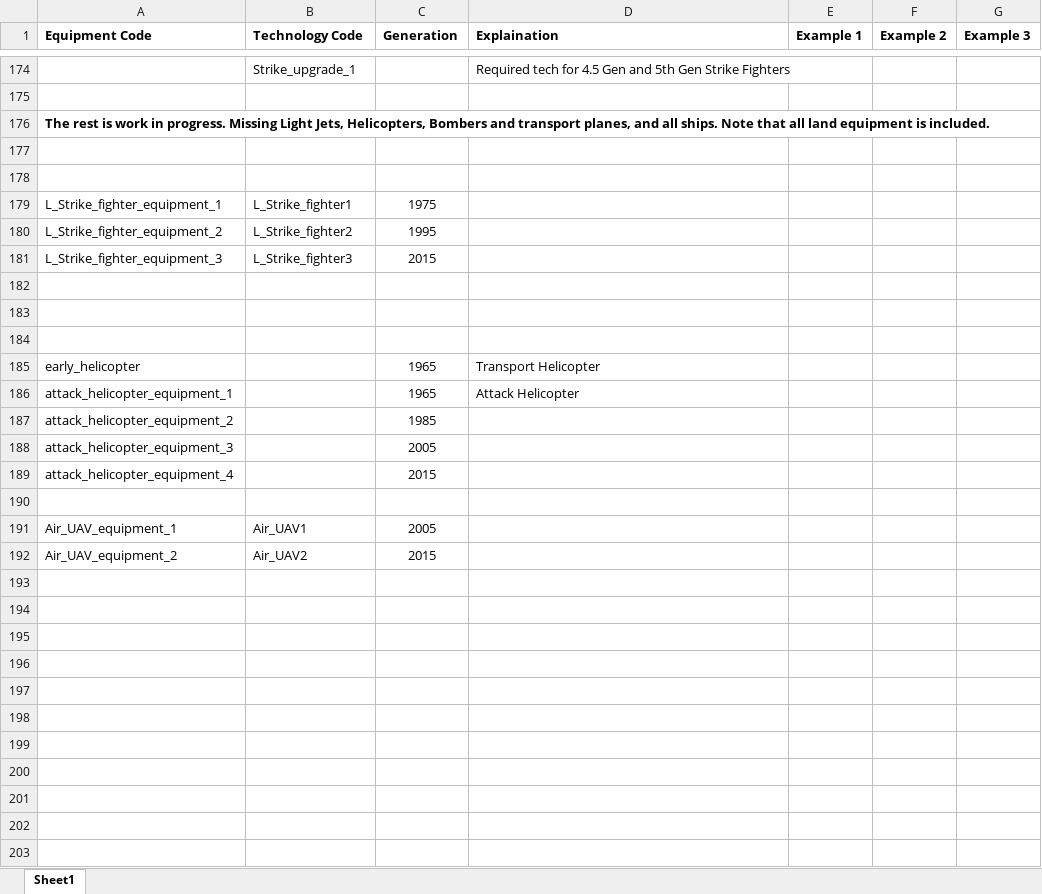
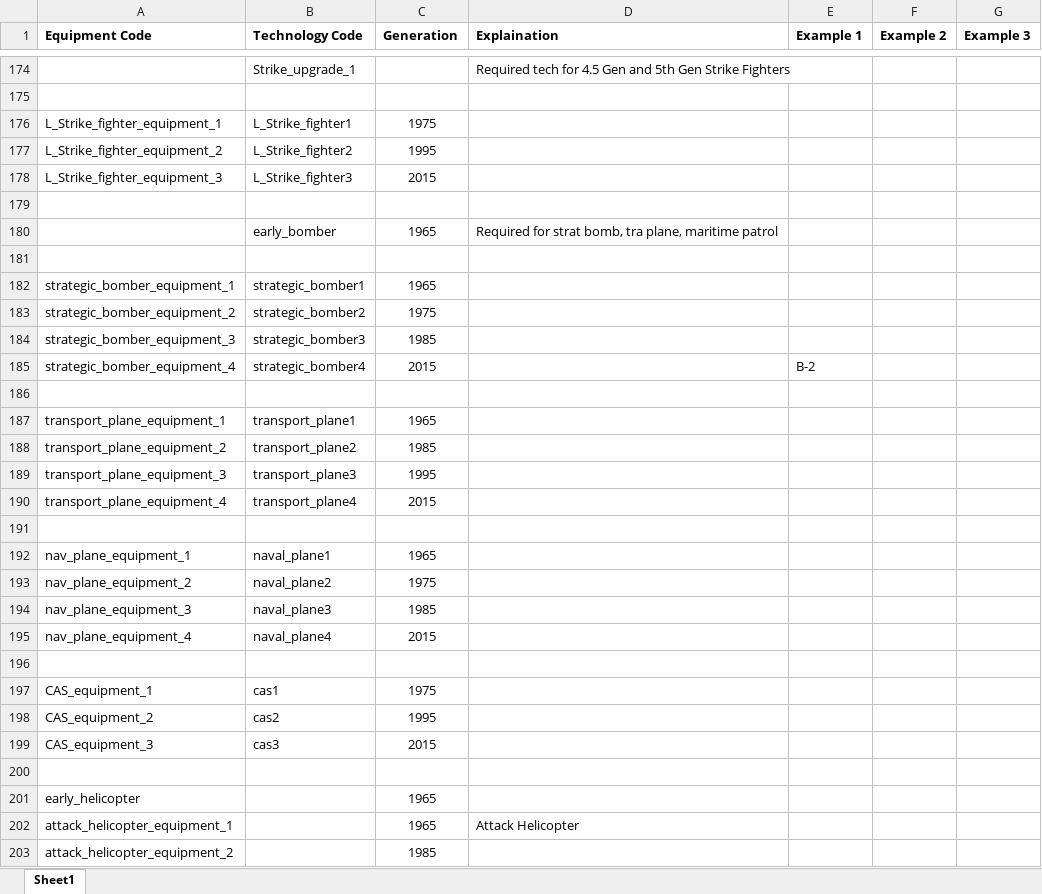
Before and after one commit to Takk90/C-Users-Carlos-Siqueira-Documents-Paradox-Interactive-Hearts-of-Iron-IV-mod, an Excel workbook: Modding resources/Equipment codes for OOBs.xlsx, sheet Sheet1, drawn as a sheet; only a part is shown, gaps mark what is left out; the shorter side is filled out with more unchanged rows; values as stored, in another font and other column widths than the file's, no borders; removed rows and columns are numbered as before the commit, all else as after; the diff names each change by its address in the sheet, - before the commit and + after, or states it on an @@ line.

Commit message:
Heavy Fixed wing loc and planes added
Update to USA, Russia, China

```diff
--- a/Modding resources/Equipment codes for OOBs.xlsx (sheet Sheet1)
+++ b/Modding resources/Equipment codes for OOBs.xlsx (sheet Sheet1)
-row 176: The rest is work in progress. Missing Light Jets, Helicopters, Bombers and transport planes, and all ships. Note that all land equipment is included.
-row 177: (empty)
-row 178: (empty)
+row 180:  | early_bomber | 1965 | Required for strat bomb, tra plane, maritime patrol
+row 182: strategic_bomber_equipment_1 | strategic_bomber1 | 1965
+row 183: strategic_bomber_equipment_2 | strategic_bomber2 | 1975
+row 184: strategic_bomber_equipment_3 | strategic_bomber3 | 1985
+row 185: strategic_bomber_equipment_4 | strategic_bomber4 | 2015 |  | B-2
+row 187: transport_plane_equipment_1 | transport_plane1 | 1965
+row 188: transport_plane_equipment_2 | transport_plane2 | 1985
+row 189: transport_plane_equipment_3 | transport_plane3 | 1995
+row 190: transport_plane_equipment_4 | transport_plane4 | 2015
+row 191: (empty)
+row 192: nav_plane_equipment_1 | naval_plane1 | 1965
+row 193: nav_plane_equipment_2 | naval_plane2 | 1975
+row 194: nav_plane_equipment_3 | naval_plane3 | 1985
+row 195: nav_plane_equipment_4 | naval_plane4 | 2015
+row 196: (empty)
+row 197: CAS_equipment_1 | cas1 | 1975
+row 198: CAS_equipment_2 | cas2 | 1995
+row 199: CAS_equipment_3 | cas3 | 2015
+row 200: (empty)
-D201 (Explaination): Transport Helicopter
+D201 (Explaination): (empty)
```
Also changed, not shown: 12 other files.
